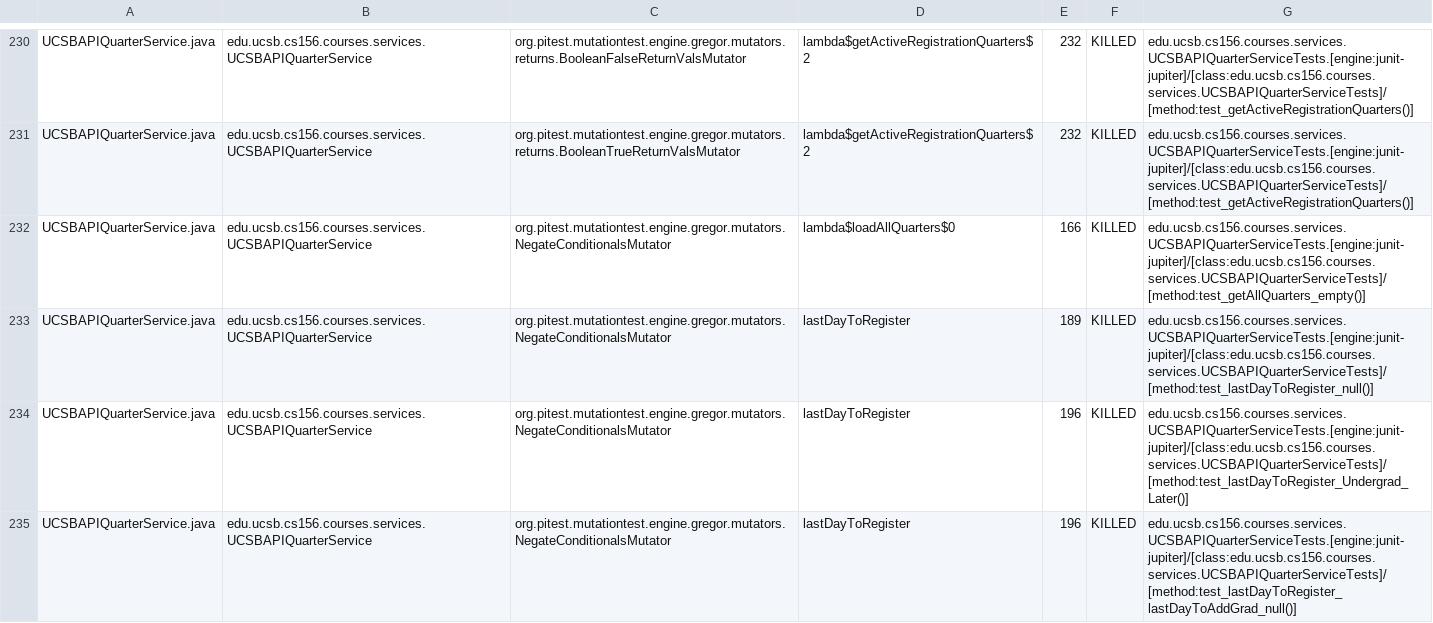
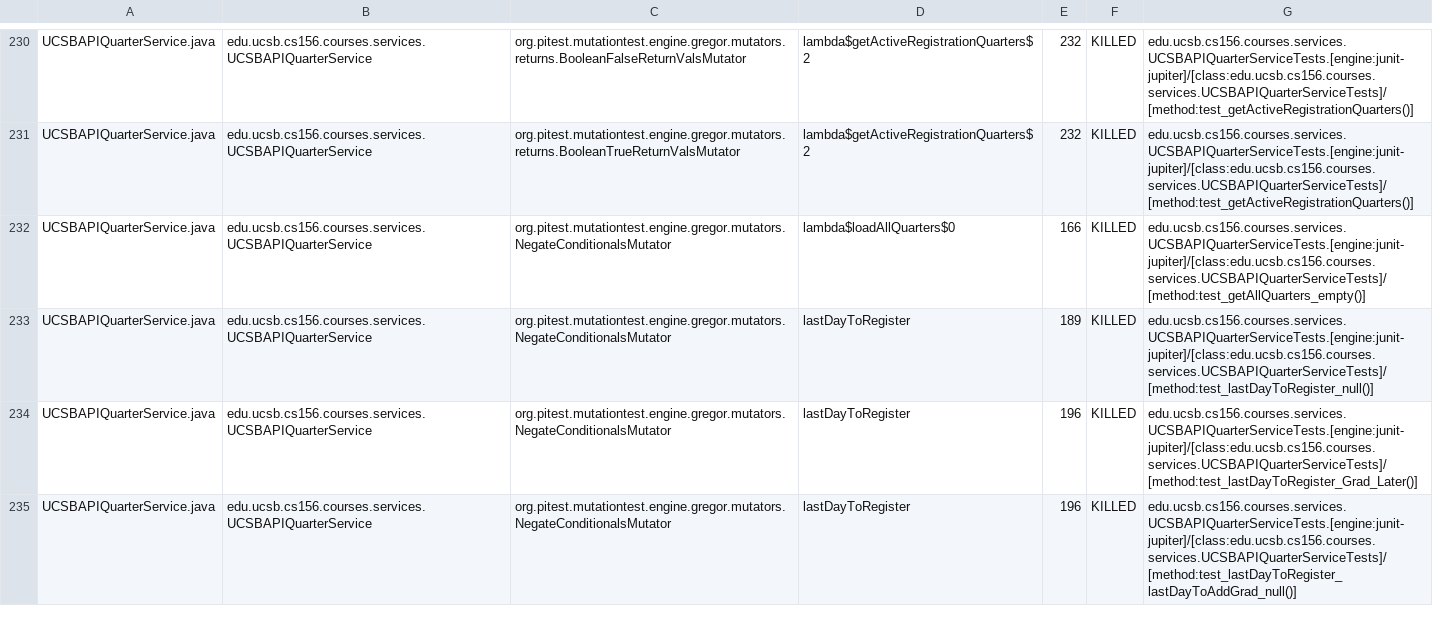
Before and after one commit to ucsb-cs156-s26/proj-courses-s26-01, a CSV file: prs/26/pitest/mutations.csv, drawn as a sheet; only a part is shown, gaps mark what is left out; the diff covers the shown part only.

Commit message:
Deploying to gh-pages from @ ucsb-cs156-s26/proj-courses-s26-01@cf3c9d1b808dc803aa7b1afa9e0cf59490325749 🚀

```diff
--- a/prs/26/pitest/mutations.csv
+++ b/prs/26/pitest/mutations.csv
@@ -233,3 +233,3 @@ UCSBAPIQuarterService.java,edu.ucsb.cs156.courses.services.UCSBAPIQuarterService
 UCSBAPIQuarterService.java,edu.ucsb.cs156.courses.services.UCSBAPIQuarterService,org.pitest.mutationtest.engine.gregor.mutators.NegateConditionalsMutator,lastDayToRegister,189,KILLED,edu.ucsb.cs156.courses.services.UCSBAPIQuarterServiceTests.[engine:junit-jupiter]/[class:edu.ucsb.cs156.courses.services.UCSBAPIQuarterServiceTests]/[method:test_lastDayToRegister_null()]
-UCSBAPIQuarterService.java,edu.ucsb.cs156.courses.services.UCSBAPIQuarterService,org.pitest.mutationtest.engine.gregor.mutators.NegateConditionalsMutator,lastDayToRegister,196,KILLED,edu.ucsb.cs156.courses.services.UCSBAPIQuarterServiceTests.[engine:junit-jupiter]/[class:edu.ucsb.cs156.courses.services.UCSBAPIQuarterServiceTests]/[method:test_lastDayToRegister_Undergrad_Later()]
+UCSBAPIQuarterService.java,edu.ucsb.cs156.courses.services.UCSBAPIQuarterService,org.pitest.mutationtest.engine.gregor.mutators.NegateConditionalsMutator,lastDayToRegister,196,KILLED,edu.ucsb.cs156.courses.services.UCSBAPIQuarterServiceTests.[engine:junit-jupiter]/[class:edu.ucsb.cs156.courses.services.UCSBAPIQuarterServiceTests]/[method:test_lastDayToRegister_Grad_Later()]
 UCSBAPIQuarterService.java,edu.ucsb.cs156.courses.services.UCSBAPIQuarterService,org.pitest.mutationtest.engine.gregor.mutators.NegateConditionalsMutator,lastDayToRegister,196,KILLED,edu.ucsb.cs156.courses.services.UCSBAPIQuarterServiceTests.[engine:junit-jupiter]/[class:edu.ucsb.cs156.courses.services.UCSBAPIQuarterServiceTests]/[method:test_lastDayToRegister_lastDayToAddGrad_null()]
```
Also changed, not shown: 52 edited cells elsewhere in this file, 50 other files.
